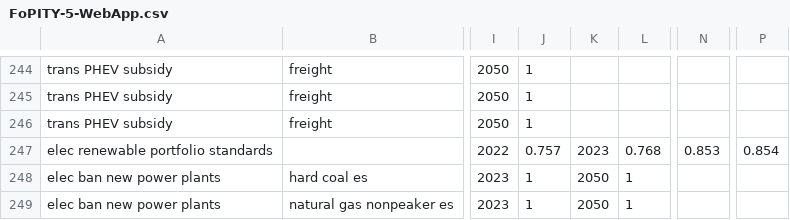
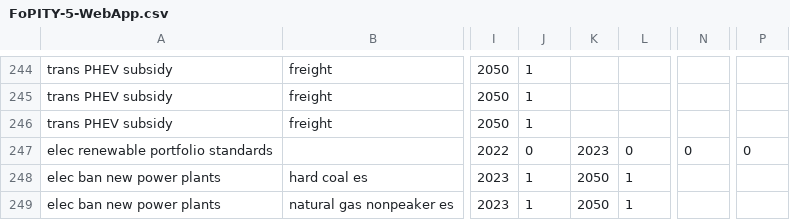
Before and after one commit to EnergyInnovation/eps-newjersey, a CSV file: InputData/plcy-schd/FoPITY/FoPITY-5-WebApp.csv, drawn as a sheet; only a part is shown, gaps mark what is left out; the diff names each change by its address in the sheet, - before the commit and + after, or states it on an @@ line.

```diff
--- a/InputData/plcy-schd/FoPITY/FoPITY-5-WebApp.csv
+++ b/InputData/plcy-schd/FoPITY/FoPITY-5-WebApp.csv
-J247: 0.757
+J247: 0
-L247: 0.768
+L247: 0
-N247: 0.853
+N247: 0
-P247: 0.854
+P247: 0
```
Also changed, not shown: InputData/plcy-schd/FoPITY/FoPITY-5.csv, 1 other file.
